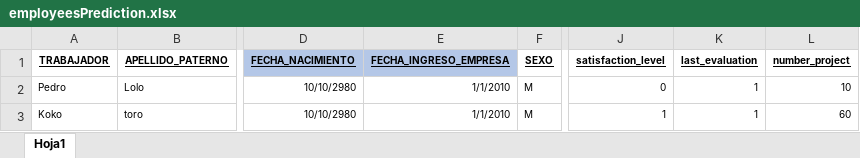
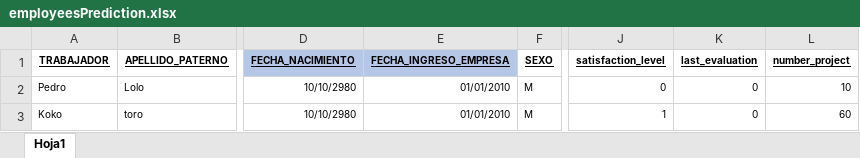
Before and after one commit to 7eacemaker/test, an Excel workbook: server/fileTemplate/employeesPrediction.xlsx, sheet Hoja1, drawn as a sheet; only a part is shown, gaps mark what is left out; values as stored, in another font and other column widths than the file's, no borders; the diff names each change by its address in the sheet, - before the commit and + after, or states it on an @@ line.

```diff
--- a/server/fileTemplate/employeesPrediction.xlsx (sheet Hoja1)
+++ b/server/fileTemplate/employeesPrediction.xlsx (sheet Hoja1)
-E2:E3 (FECHA_INGRESO_EMPRESA): 1/1/2010
+E2:E3 (FECHA_INGRESO_EMPRESA): 01/01/2010
-K2:K3 (last_evaluation): 1
+K2:K3 (last_evaluation): 0
```
Also changed, not shown: 4 other files.
